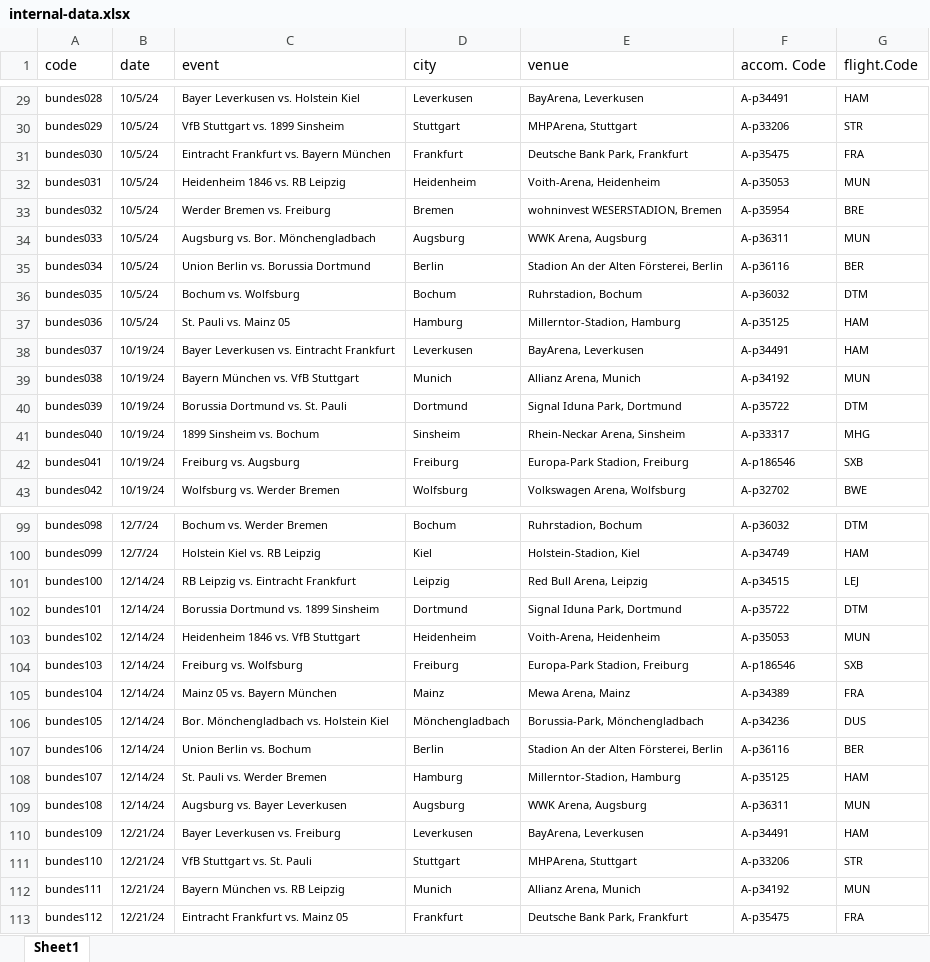
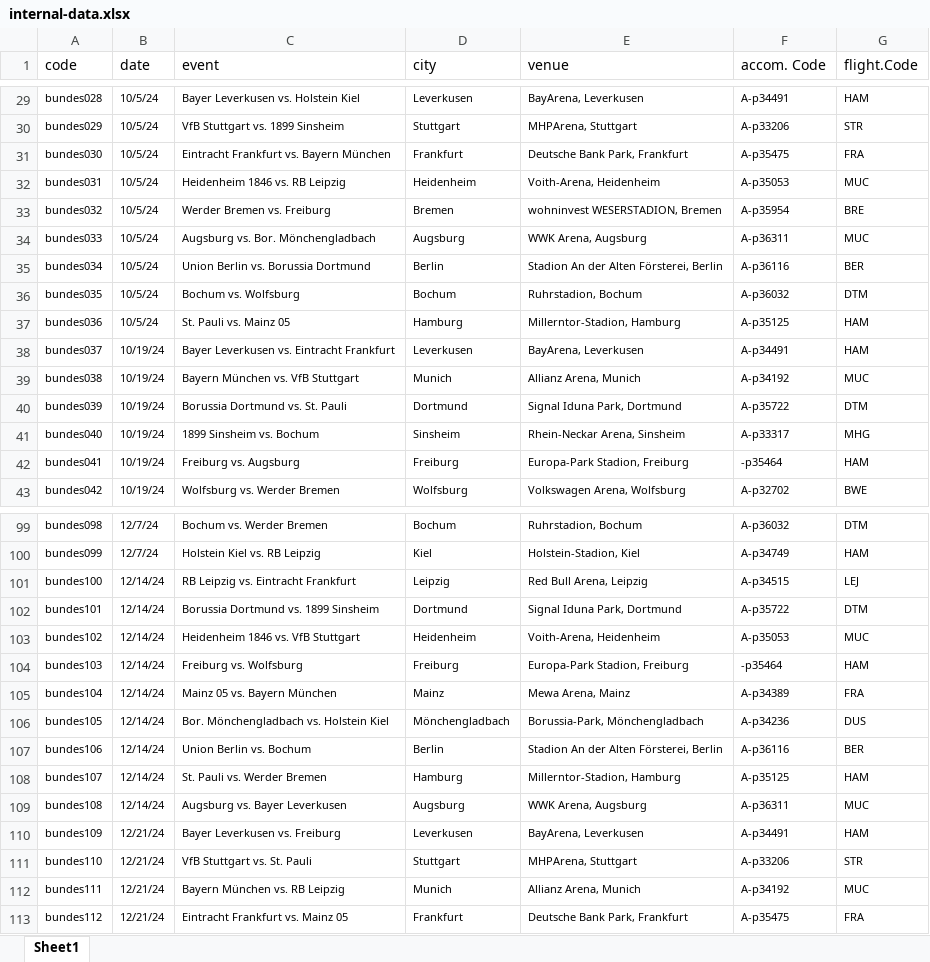
Before and after one commit to dvandasova/JEM207_project, an Excel workbook: 02_Datasets/internal-data.xlsx, sheet Sheet1, drawn as a sheet; only a part is shown, gaps mark what is left out; values as stored, in another font and other column widths than the file's, no borders; conditional formats not drawn; the diff covers the shown part only; the diff names each change by its address in the sheet, - before the commit and + after, or states it on an @@ line.

Commit message:
Add files via upload
Updated version of internal database with fixed accommodation and flight codes

```diff
--- a/02_Datasets/internal-data.xlsx (sheet Sheet1)
+++ b/02_Datasets/internal-data.xlsx (sheet Sheet1)
-G32 (flight.Code): MUN
+G32 (flight.Code): MUC
-G34 (flight.Code): MUN
+G34 (flight.Code): MUC
-G39 (flight.Code): MUN
+G39 (flight.Code): MUC
-F42 (accom. Code): A-p186546
+F42 (accom. Code): -p35464
-G42 (flight.Code): SXB
+G42 (flight.Code): HAM
-G103 (flight.Code): MUN
+G103 (flight.Code): MUC
-F104 (accom. Code): A-p186546
+F104 (accom. Code): -p35464
-G104 (flight.Code): SXB
+G104 (flight.Code): HAM
-G109 (flight.Code): MUN
+G109 (flight.Code): MUC
-G112 (flight.Code): MUN
+G112 (flight.Code): MUC
```
Also changed, not shown: 70 edited cells elsewhere in this sheet.
